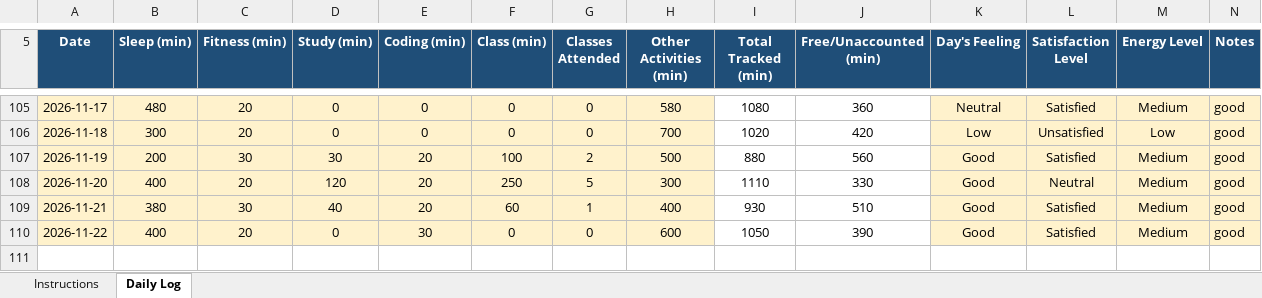
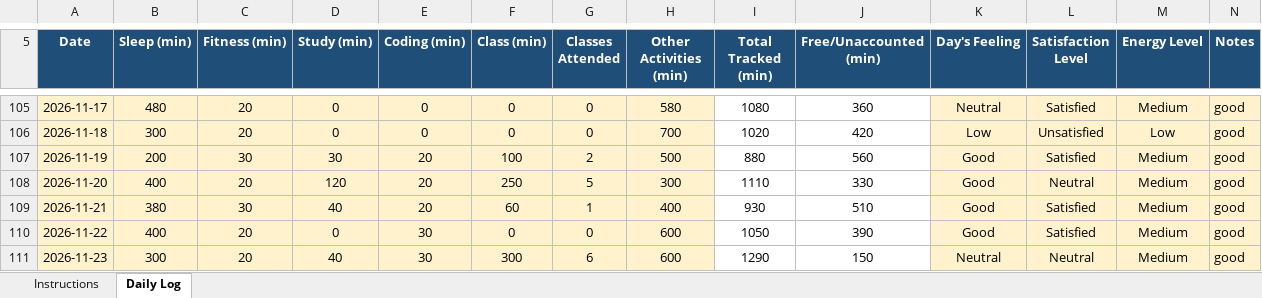
Before and after one commit to Mohit-2708/CAP776, an Excel workbook: 12617679.xlsx, sheet Daily Log, drawn as a sheet; only a part is shown, gaps mark what is left out; values as stored, in another font and other column widths than the file's, no borders; conditional formats not drawn; the diff names each change by its address in the sheet, - before the commit and + after, or states it on an @@ line.

Commit message:
103th commit

```diff
--- a/12617679.xlsx (sheet Daily Log)
+++ b/12617679.xlsx (sheet Daily Log)
+row 111: 2026-11-23 | 300 | 20 | 40 | 30 | 300 | 6 | 600 | 1290 | 150 | Neutral | Neutral | Medium | good
```
